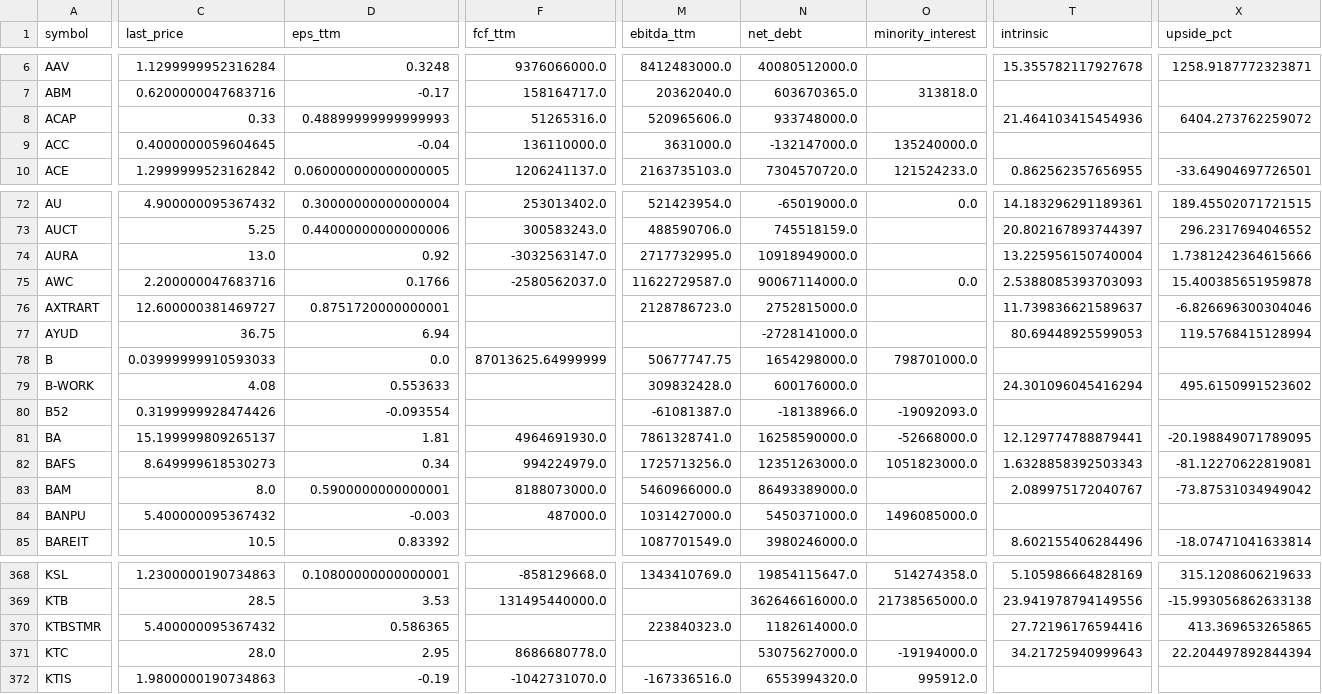
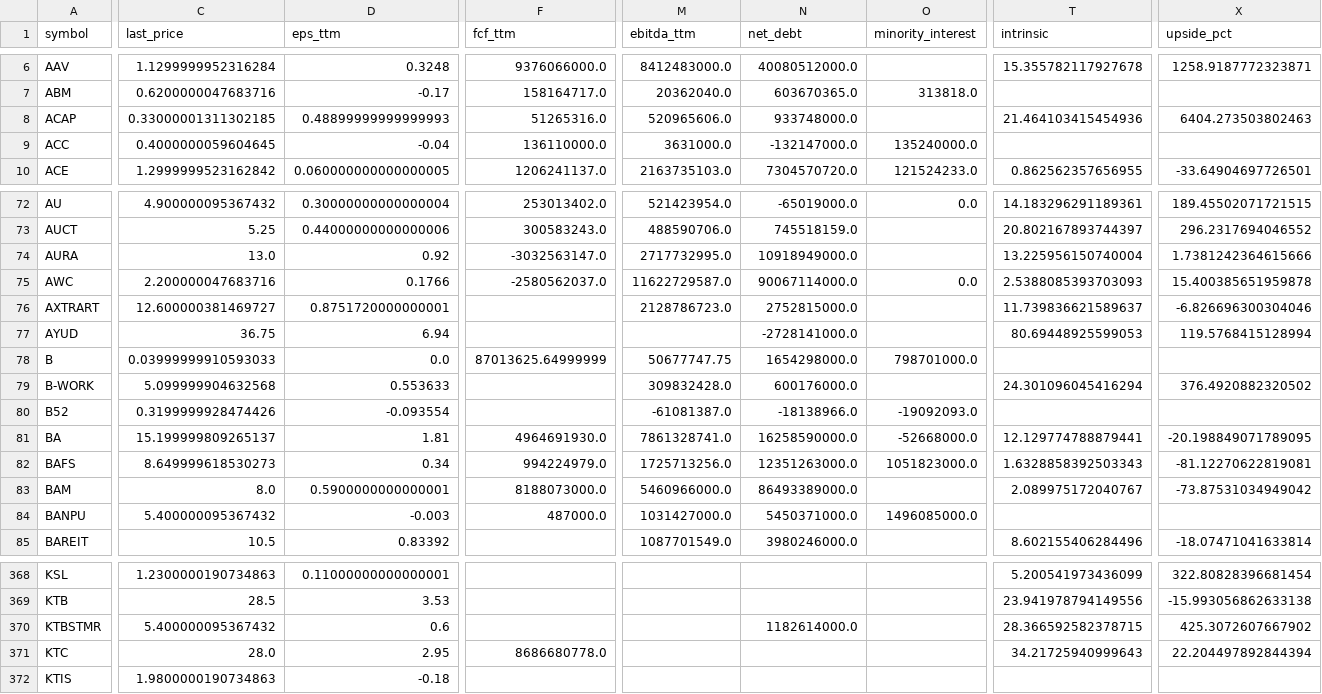
Before and after one commit to babeltechdev/thai-stock-data, a CSV file: intrinsic_multi_eps_dcf_TH.csv, drawn as a sheet; only a part is shown, gaps mark what is left out; the diff covers the shown part only; the diff names each change by its address in the sheet, - before the commit and + after, or states it on an @@ line.

```diff
--- a/intrinsic_multi_eps_dcf_TH.csv
+++ b/intrinsic_multi_eps_dcf_TH.csv
-C8 (last_price): 0.33
+C8 (last_price): 0.33000001311302185
-X8 (upside_pct): 6404.273762259072
+X8 (upside_pct): 6404.273503802463
-C79 (last_price): 4.08
+C79 (last_price): 5.099999904632568
-X79 (upside_pct): 495.6150991523602
+X79 (upside_pct): 376.4920882320502
-D368 (eps_ttm): 0.10800000000000001
+D368 (eps_ttm): 0.11000000000000001
-F368 (fcf_ttm): -858129668.0
+F368 (fcf_ttm): (empty)
-M368 (ebitda_ttm): 1343410769.0
+M368 (ebitda_ttm): (empty)
-N368 (net_debt): 19854115647.0
+N368 (net_debt): (empty)
-O368 (minority_interest): 514274358.0
+O368 (minority_interest): (empty)
-T368 (intrinsic): 5.105986664828169
+T368 (intrinsic): 5.200541973436099
-X368 (upside_pct): 315.1208606219633
+X368 (upside_pct): 322.80828396681454
-F369 (fcf_ttm): 131495440000.0
+F369 (fcf_ttm): (empty)
-N369 (net_debt): 362646616000.0
+N369 (net_debt): (empty)
-O369 (minority_interest): 21738565000.0
+O369 (minority_interest): (empty)
-D370 (eps_ttm): 0.586365
+D370 (eps_ttm): 0.6
-M370 (ebitda_ttm): 223840323.0
+M370 (ebitda_ttm): (empty)
-T370 (intrinsic): 27.72196176594416
+T370 (intrinsic): 28.366592582378715
-X370 (upside_pct): 413.369653265865
+X370 (upside_pct): 425.3072607667902
-N371 (net_debt): 53075627000.0
+N371 (net_debt): (empty)
-O371 (minority_interest): -19194000.0
+O371 (minority_interest): (empty)
-D372 (eps_ttm): -0.19
+D372 (eps_ttm): -0.18
-F372 (fcf_ttm): -1042731070.0
+F372 (fcf_ttm): (empty)
-M372 (ebitda_ttm): -167336516.0
+M372 (ebitda_ttm): (empty)
-N372 (net_debt): 6553994320.0
+N372 (net_debt): (empty)
-O372 (minority_interest): 995912.0
+O372 (minority_interest): (empty)
```
Also changed, not shown: 65 edited cells elsewhere in this file, intrinsic_multi_eps_dcf_US.csv, intrinsic_multi_fcf_dcf_US.csv, 22 other files.
